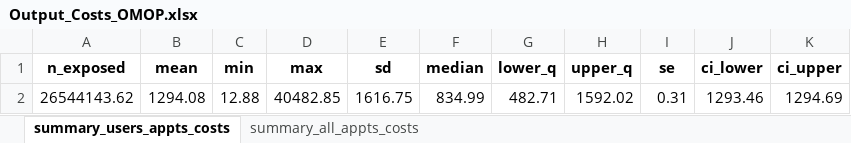
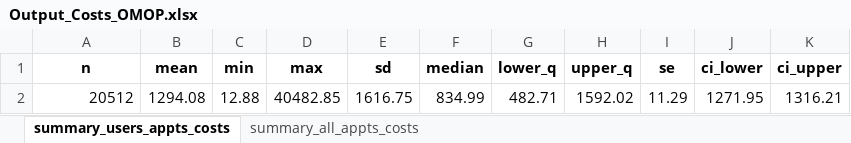
Before and after one commit to HEOR-NDORMS/OMOP-Validation-Study, an Excel workbook: OMOP Analysis/Results/SecondaryCareAnalysis/OP/Overall/Output_Costs_OMOP.xlsx, sheet summary_users_appts_costs, drawn as a sheet; values as stored, in another font and other column widths than the file's, no borders; the diff names each change by its address in the sheet, - before the commit and + after, or states it on an @@ line.

Commit message:
Update Output_Costs_OMOP.xlsx

```diff
--- a/OMOP Analysis/Results/SecondaryCareAnalysis/OP/Overall/Output_Costs_OMOP.xlsx (sheet summary_users_appts_costs)
+++ b/OMOP Analysis/Results/SecondaryCareAnalysis/OP/Overall/Output_Costs_OMOP.xlsx (sheet summary_users_appts_costs)
-A1: n_exposed
+A1: n
-A2 (n): 26544143.62
+A2 (n): 20512
-I2 (se): 0.31
+I2 (se): 11.29
-J2 (ci_lower): 1293.46
+J2 (ci_lower): 1271.95
-K2 (ci_upper): 1294.69
+K2 (ci_upper): 1316.21
```
Also changed, not shown: sheet summary_all_appts_costs.
